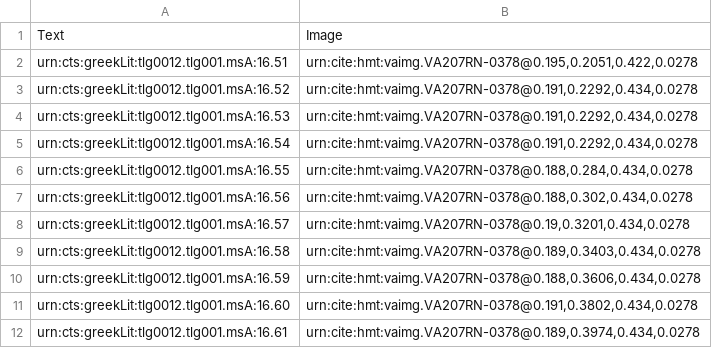
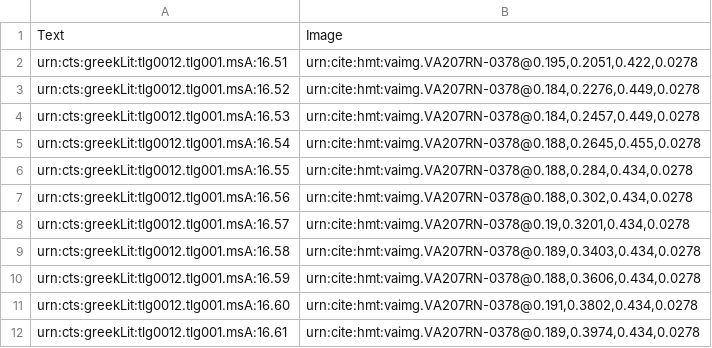
Before and after one commit to hmteditors/furman, a CSV file: TeamC/indices/venA-textToImage-Iliad.csv, drawn as a sheet; only a part is shown.

Commit message:
Update venA-textToImage-Iliad.csv

```diff
--- a/TeamC/indices/venA-textToImage-Iliad.csv
+++ b/TeamC/indices/venA-textToImage-Iliad.csv
@@ -2,5 +2,5 @@ Text,Image
 urn:cts:greekLit:tlg0012.tlg001.msA:16.51,"urn:cite:hmt:vaimg.VA207RN-0378@0.195,0.2051,0.422,0.0278"
-urn:cts:greekLit:tlg0012.tlg001.msA:16.52,"urn:cite:hmt:vaimg.VA207RN-0378@0.191,0.2292,0.434,0.0278"
-urn:cts:greekLit:tlg0012.tlg001.msA:16.53,"urn:cite:hmt:vaimg.VA207RN-0378@0.191,0.2292,0.434,0.0278"
-urn:cts:greekLit:tlg0012.tlg001.msA:16.54,"urn:cite:hmt:vaimg.VA207RN-0378@0.191,0.2292,0.434,0.0278"
+urn:cts:greekLit:tlg0012.tlg001.msA:16.52,"urn:cite:hmt:vaimg.VA207RN-0378@0.184,0.2276,0.449,0.0278"
+urn:cts:greekLit:tlg0012.tlg001.msA:16.53,"urn:cite:hmt:vaimg.VA207RN-0378@0.184,0.2457,0.449,0.0278"
+urn:cts:greekLit:tlg0012.tlg001.msA:16.54,"urn:cite:hmt:vaimg.VA207RN-0378@0.188,0.2645,0.455,0.0278"
 urn:cts:greekLit:tlg0012.tlg001.msA:16.55,"urn:cite:hmt:vaimg.VA207RN-0378@0.188,0.284,0.434,0.0278"
```
